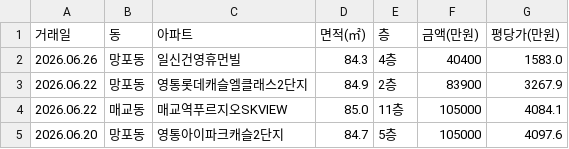
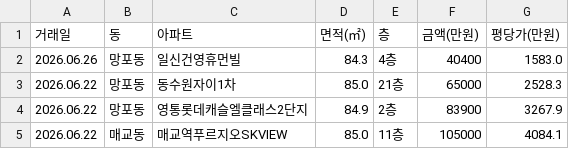
Before and after one commit to gamechris98-sketch/suwon-real-estate, a CSV file: suwon_real_estate.csv, drawn as a sheet; only a part is shown; the shorter side is filled out with more unchanged rows.

```diff
--- a/suwon_real_estate.csv
+++ b/suwon_real_estate.csv
@@ -2,2 +2,3 @@
 2026.06.26,망포동,일신건영휴먼빌,84.3,4층,40400,1583.0
+2026.06.22,망포동,동수원자이1차,85.0,21층,65000,2528.3
 2026.06.22,망포동,영통롯데캐슬엘클래스2단지,84.9,2층,83900,3267.9
```
Also changed, not shown: 1 other file.
